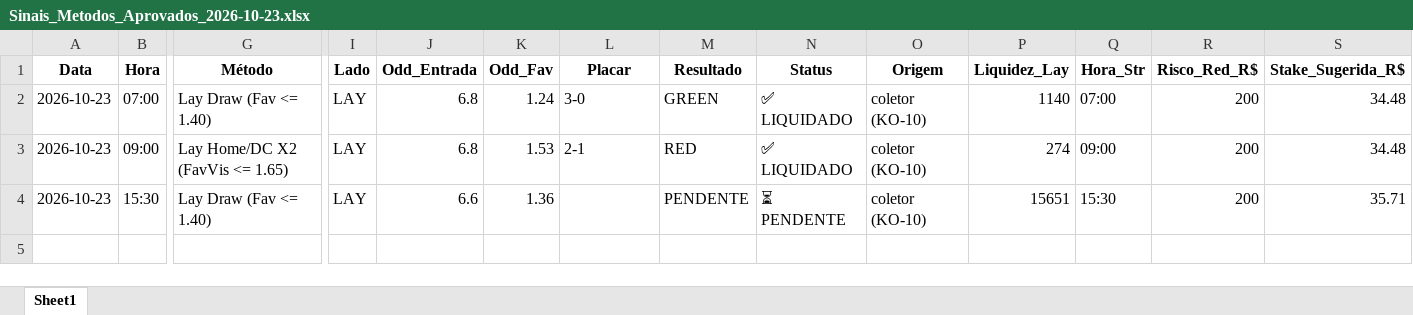
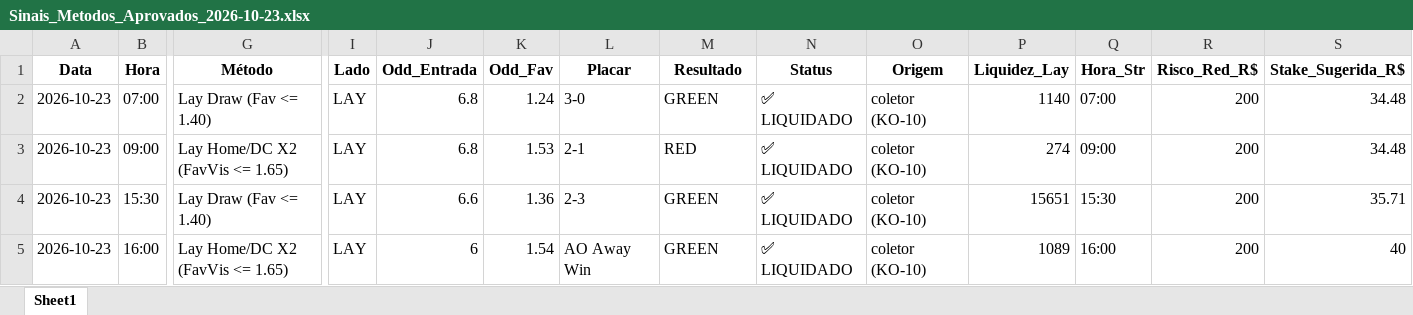
Before and after one commit to rpthiago/ARKAD_PROD, an Excel workbook: metodos_aprovados/Sinais_Metodos_Aprovados_2026-10-23.xlsx, sheet Sheet1, drawn as a sheet; only a part is shown, gaps mark what is left out; values as stored, in another font and other column widths than the file's, no borders; rows hold the shown columns only; the diff names each change by its address in the sheet, - before the commit and + after, or states it on an @@ line.

Commit message:
chore(radar): auto-sync sinais 2026-10-23 bloco 5

```diff
--- a/metodos_aprovados/Sinais_Metodos_Aprovados_2026-10-23.xlsx (sheet Sheet1)
+++ b/metodos_aprovados/Sinais_Metodos_Aprovados_2026-10-23.xlsx (sheet Sheet1)
-L4 (Placar): (empty)
+L4 (Placar): 2-3
-M4 (Resultado): PENDENTE
+M4 (Resultado): GREEN
-N4 (Status): ⏳ PENDENTE
+N4 (Status): ✅ LIQUIDADO
+row 5: 2026-10-23 | 16:00 | Lay Home/DC X2 (FavVis <= 1.65) | LAY | 6 | 1.54 | AO Away Win | GREEN | ✅ LIQUIDADO | coletor (KO-10) | 1089 | 16:00 | 200 | 40
```
Also changed, not shown: 4 other files.
